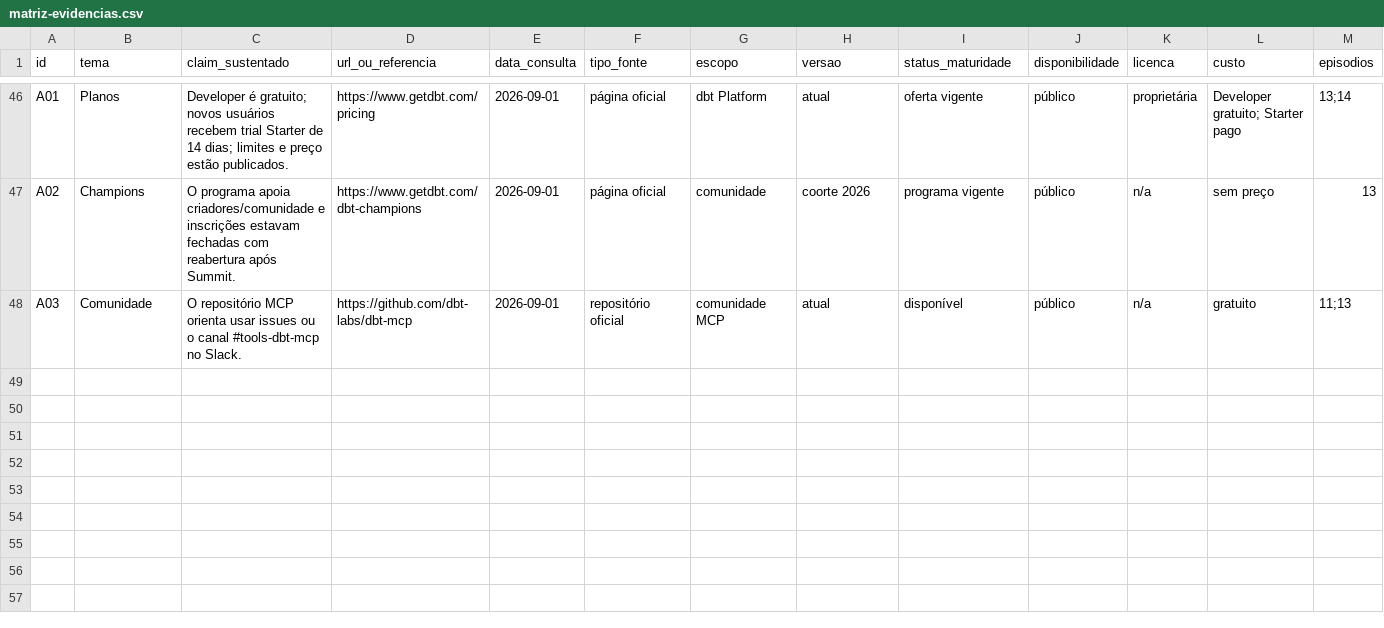
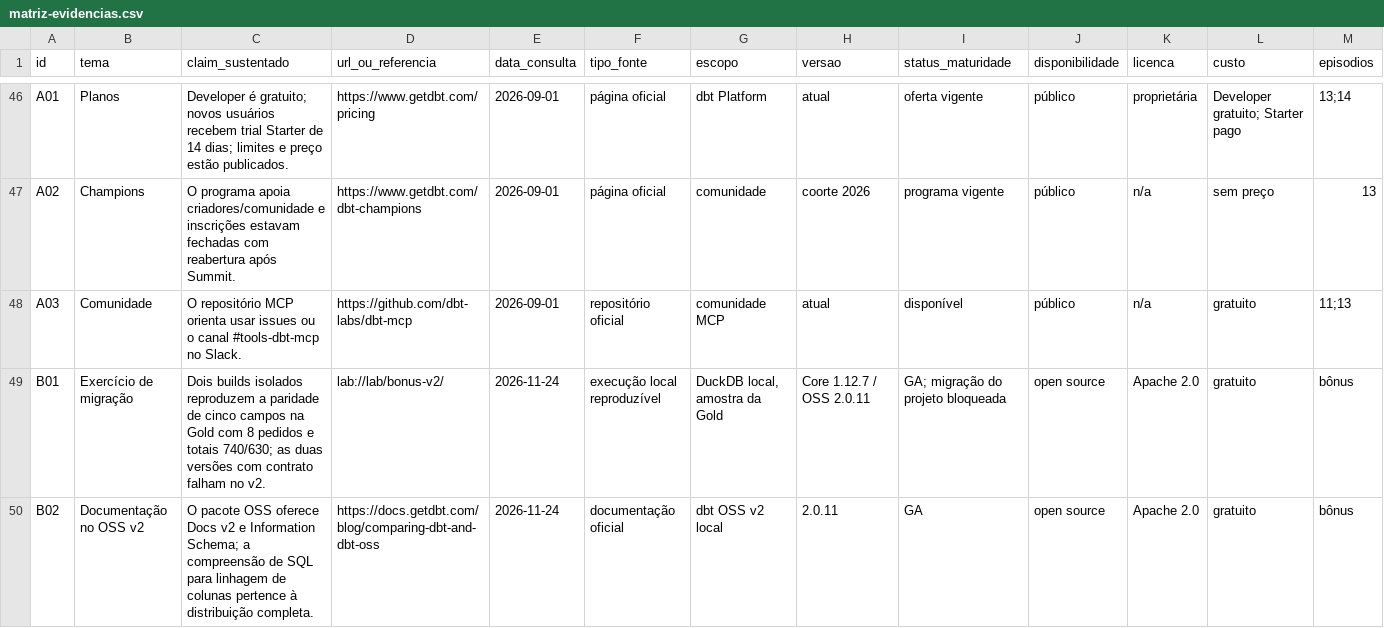
Before and after one commit to AnselmoBorges/dbt-moderno-na-pratica, a CSV file: pesquisa/matriz-evidencias.csv, drawn as a sheet; only a part is shown, gaps mark what is left out; rows hold the shown columns only; the diff names each change by its address in the sheet, - before the commit and + after, or states it on an @@ line.

Commit message:
Adiciona aula bônus de migração para dbt OSS v2

```diff
--- a/pesquisa/matriz-evidencias.csv
+++ b/pesquisa/matriz-evidencias.csv
+row 49: B01 | Exercício de migração | Dois builds isolados reproduzem a paridade de cinco campos na Gold com 8 pedidos e totais 740/630; as duas versões com contrato falham no v2. | lab://lab/bonus-v2/ | 2026-11-24 | execução local reproduzível | DuckDB local, amostra da Gold | Core 1.12.7 / OSS 2.0.11 | GA; migração do projeto bloqueada | open source | Apache 2.0 | gratuito | bônus
+row 50: B02 | Documentação no OSS v2 | O pacote OSS oferece Docs v2 e Information Schema; a compreensão de SQL para linhagem de colunas pertence à distribuição completa. | https://docs.getdbt.com/blog/comparing-dbt-and-dbt-oss | 2026-11-24 | documentação oficial | dbt OSS v2 local | 2.0.11 | GA | open source | Apache 2.0 | gratuito | bônus
```
Also changed, not shown: 23 other files.
